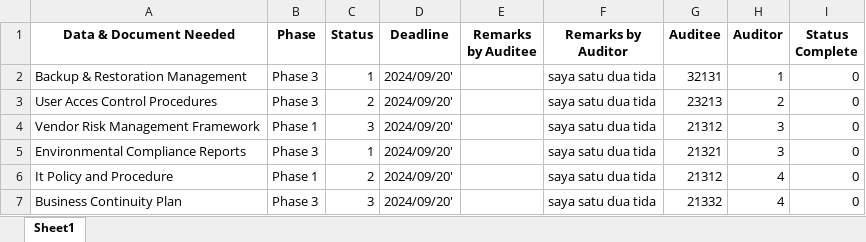
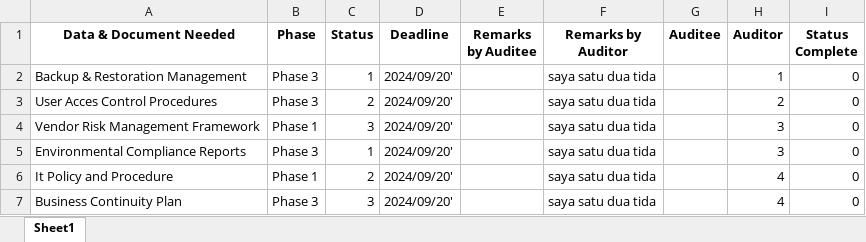
Before and after one commit to RolanFirmans/ManajementAuditPTDI, an Excel workbook: BackEnd_RMA/uploads/SPI.xlsx, sheet Sheet1, drawn as a sheet; values as stored, in another font and other column widths than the file's, no borders; the diff names each change by its address in the sheet, - before the commit and + after, or states it on an @@ line.

Commit message:
update admin audit it

```diff
--- a/BackEnd_RMA/uploads/SPI.xlsx (sheet Sheet1)
+++ b/BackEnd_RMA/uploads/SPI.xlsx (sheet Sheet1)
-G2 (Auditee): 32131
+G2 (Auditee): (empty)
-G3 (Auditee): 23213
+G3 (Auditee): (empty)
-G4 (Auditee): 21312
+G4 (Auditee): (empty)
-G5 (Auditee): 21321
+G5 (Auditee): (empty)
-G6 (Auditee): 21312
+G6 (Auditee): (empty)
-G7 (Auditee): 21332
+G7 (Auditee): (empty)
```
Also changed, not shown: BackEnd_RMA/Controller/utils/Template.xlsx, 3 other files.
